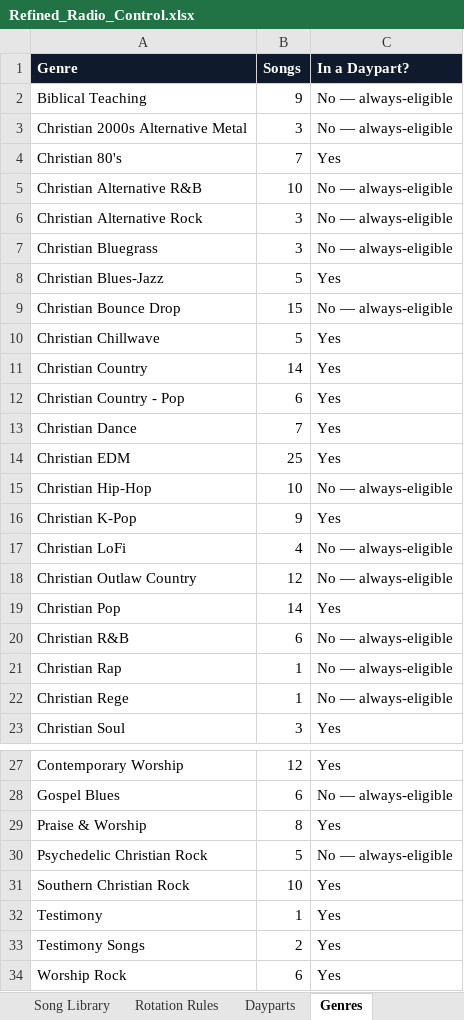
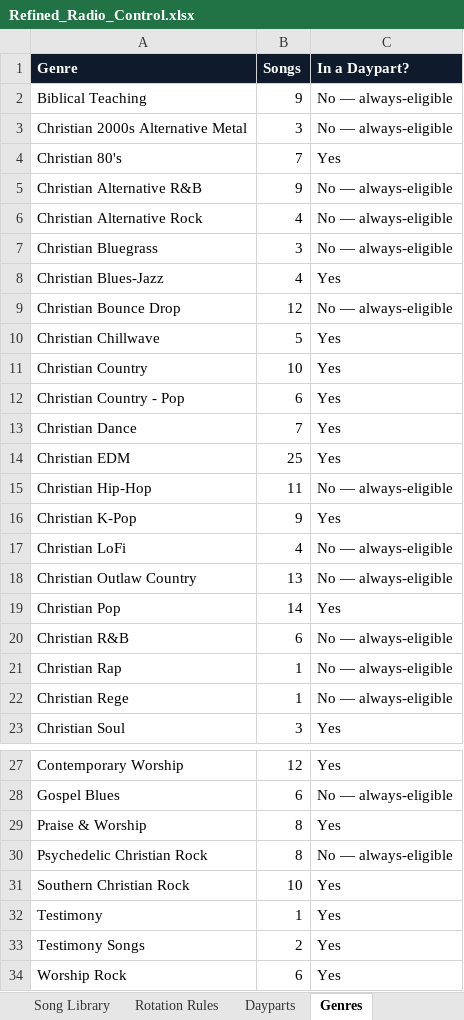
Before and after one commit to ChuckB4/rrn-website, an Excel workbook: Refined_Radio_Control.xlsx, sheet Genres, drawn as a sheet; only a part is shown, gaps mark what is left out; values as stored, in another font and other column widths than the file's, no borders; the diff names each change by its address in the sheet, - before the commit and + after, or states it on an @@ line.

```diff
--- a/Refined_Radio_Control.xlsx (sheet Genres)
+++ b/Refined_Radio_Control.xlsx (sheet Genres)
-B5 (Songs): 10
+B5 (Songs): 9
-B6 (Songs): 3
+B6 (Songs): 4
-B8 (Songs): 5
+B8 (Songs): 4
-B9 (Songs): 15
+B9 (Songs): 12
-B11 (Songs): 14
+B11 (Songs): 10
-B15 (Songs): 10
+B15 (Songs): 11
-B18 (Songs): 12
+B18 (Songs): 13
-B30 (Songs): 5
+B30 (Songs): 8
```
Also changed, not shown: sheet Song Library, formulas that keep their value, 1 other file.
